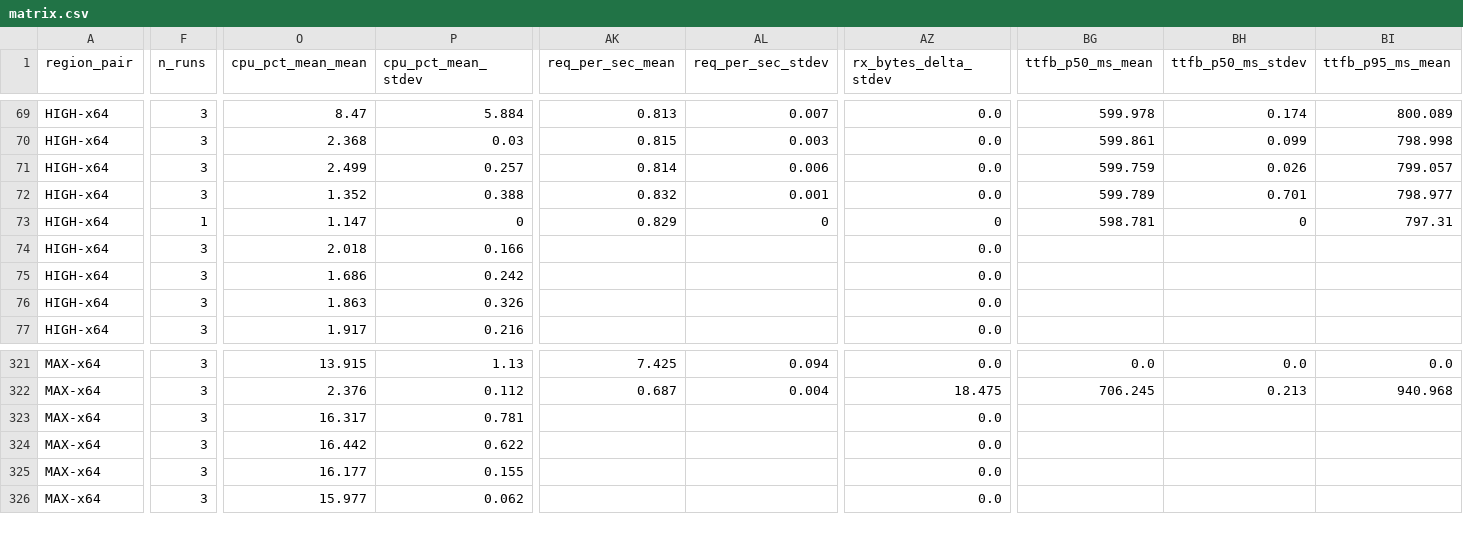
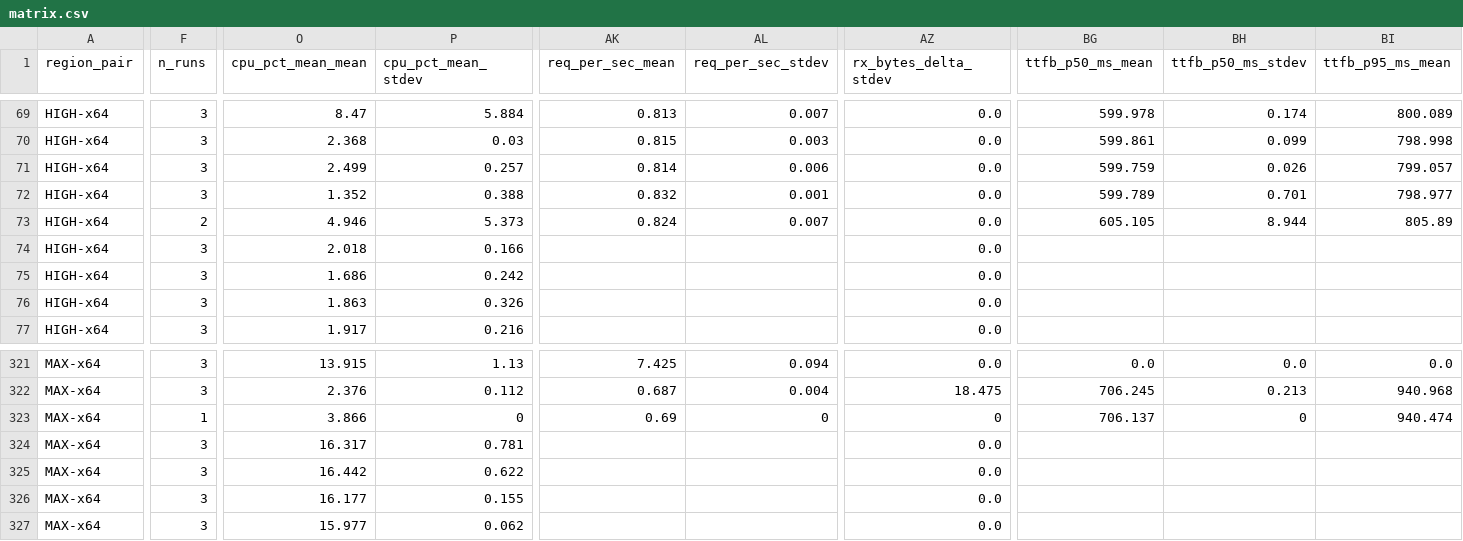
Before and after one commit to secwest/WGTCP, a CSV file: perf-test/results/baseline-1.0.0-p2p/matrix.csv, drawn as a sheet; only a part is shown, gaps mark what is left out; rows hold the shown columns only; the diff covers the shown part only; the diff names each change by its address in the sheet, - before the commit and + after, or states it on an @@ line.

```diff
--- a/perf-test/results/baseline-1.0.0-p2p/matrix.csv
+++ b/perf-test/results/baseline-1.0.0-p2p/matrix.csv
-F73 (n_runs): 1
+F73 (n_runs): 2
-O73 (cpu_pct_mean_mean): 1.147
+O73 (cpu_pct_mean_mean): 4.946
-P73 (cpu_pct_mean_stdev): 0
+P73 (cpu_pct_mean_stdev): 5.373
-AK73 (req_per_sec_mean): 0.829
+AK73 (req_per_sec_mean): 0.824
-AL73 (req_per_sec_stdev): 0
+AL73 (req_per_sec_stdev): 0.007
-AZ73 (rx_bytes_delta_stdev): 0
+AZ73 (rx_bytes_delta_stdev): 0.0
-BG73 (ttfb_p50_ms_mean): 598.781
+BG73 (ttfb_p50_ms_mean): 605.105
-BH73 (ttfb_p50_ms_stdev): 0
+BH73 (ttfb_p50_ms_stdev): 8.944
-BI73 (ttfb_p95_ms_mean): 797.31
+BI73 (ttfb_p95_ms_mean): 805.89
+row 323: MAX-x64 | 1 | 3.866 | 0 | 0.69 | 0 | 0 | 706.137 | 0 | 940.474
```
Also changed, not shown: 4 edited cells elsewhere in this file, 1 other file.
